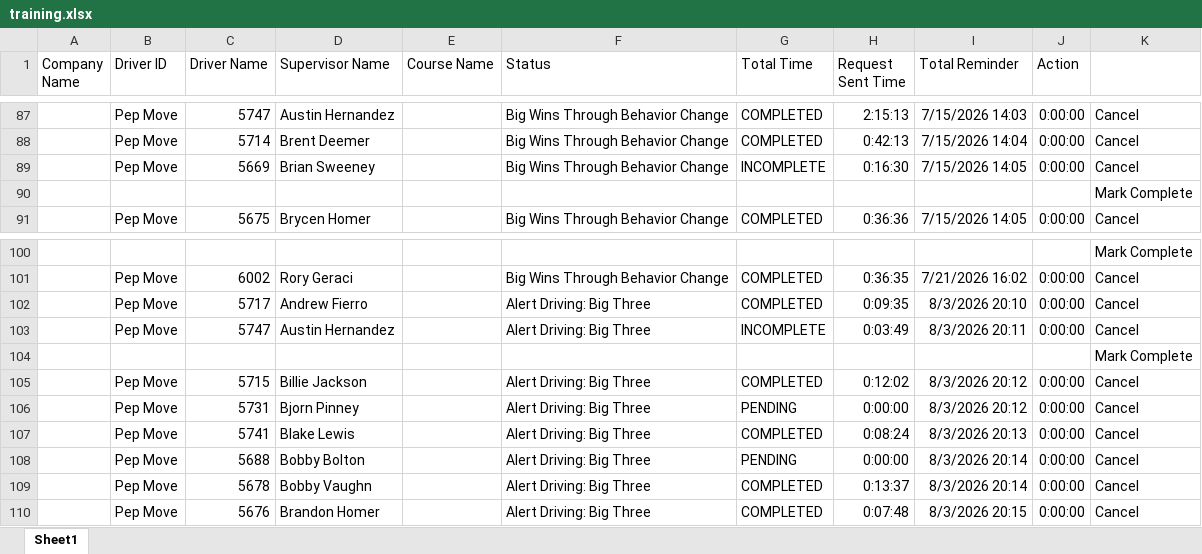
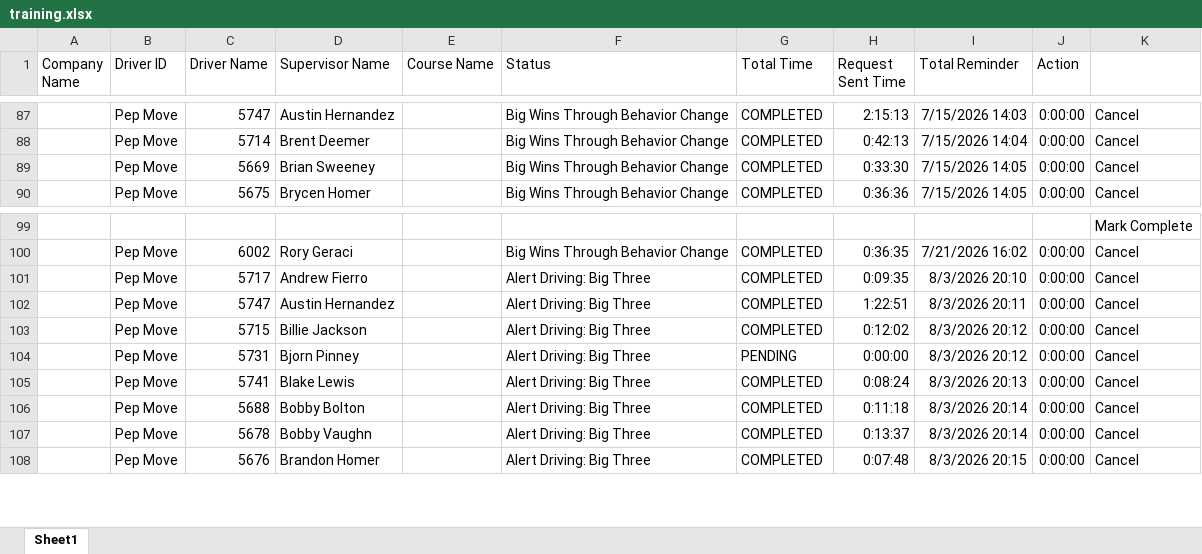
Before and after one commit to jmullins-DEN/Pep-Move, an Excel workbook: training.xlsx, sheet Sheet1, drawn as a sheet; only a part is shown, gaps mark what is left out; values as stored, in another font and other column widths than the file's, no borders; removed rows and columns are numbered as before the commit, all else as after; the diff covers the shown part only; the diff names each change by its address in the sheet, - before the commit and + after, or states it on an @@ line.

```diff
--- a/training.xlsx (sheet Sheet1)
+++ b/training.xlsx (sheet Sheet1)
-G89 (Total Time): INCOMPLETE
+G89 (Total Time): COMPLETED
-H89 (Request Sent Time): 0:16:30
+H89 (Request Sent Time): 0:33:30
@@ row 90 moved to row 133: Mark Complete @@
-G102 (Total Time): INCOMPLETE
+G102 (Total Time): COMPLETED
-H102 (Request Sent Time): 0:03:49
+H102 (Request Sent Time): 1:22:51
-row 104:  |  |  |  |  |  |  |  |  |  | Mark Complete
-G106 (Total Time): PENDING
+G106 (Total Time): COMPLETED
-H106 (Request Sent Time): 0:00:00
+H106 (Request Sent Time): 0:11:18
```
Also changed, not shown: 4 added rows, 4 removed rows, 1 moved row and 42 edited cells elsewhere in this sheet.
